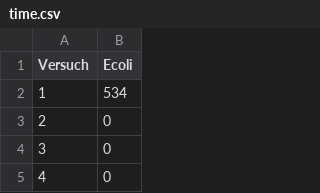
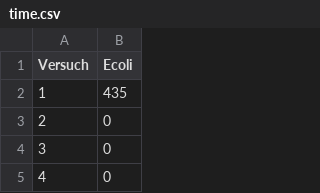
Before and after one commit to opaovius/Bachelor, a CSV file: Bachelor/src/testFiles/AnalyseDir/time.csv, drawn as a sheet; only a part is shown.

```diff
--- a/Bachelor/src/testFiles/AnalyseDir/time.csv
+++ b/Bachelor/src/testFiles/AnalyseDir/time.csv
@@ -1,3 +1,3 @@
 Versuch,Ecoli
-1,534
+1,435
 2,0
```
Also changed, not shown: 8 other files.
